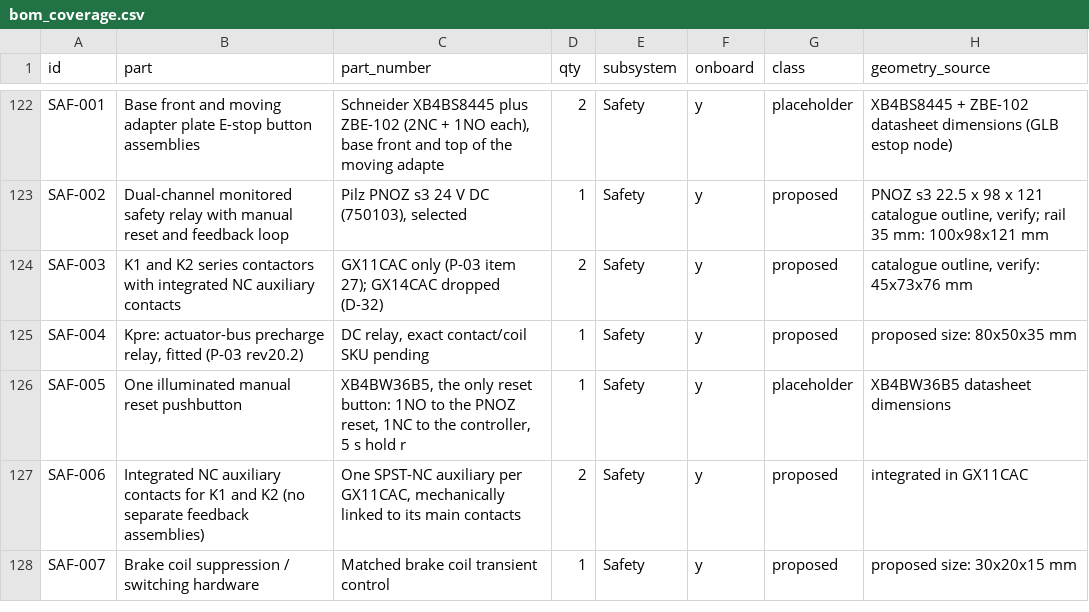
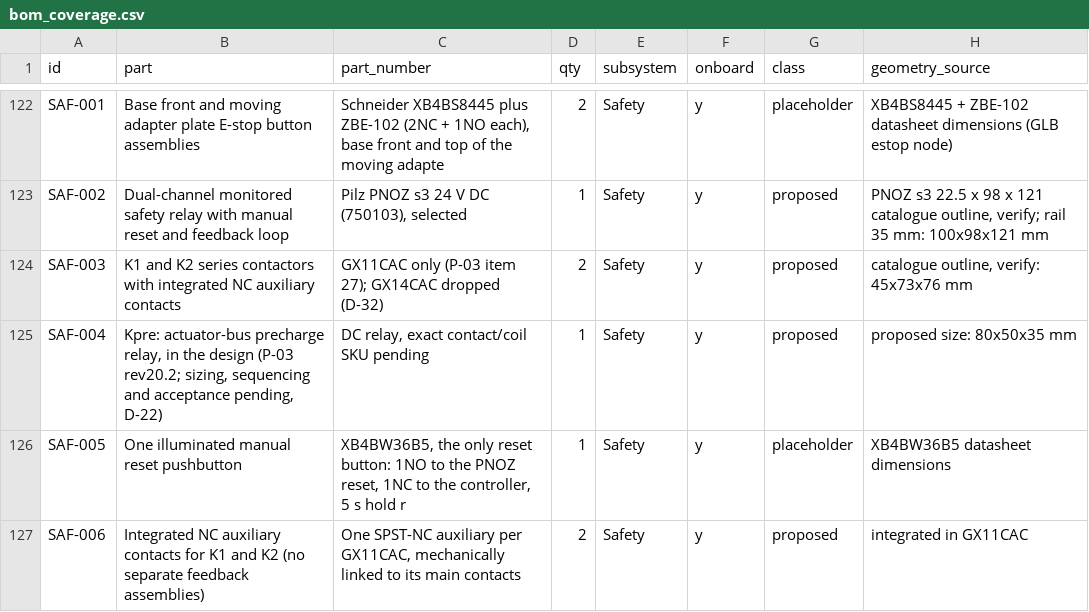
Before and after one commit to openAMRobot/openamrobot-docs, a CSV file: docs/assets/roadmap/model/bom_coverage.csv, drawn as a sheet; only a part is shown, gaps mark what is left out; the shorter side is filled out with more unchanged rows; the diff names each change by its address in the sheet, - before the commit and + after, or states it on an @@ line.

```diff
--- a/docs/assets/roadmap/model/bom_coverage.csv
+++ b/docs/assets/roadmap/model/bom_coverage.csv
-B125 (part): …precharge relay, fitted (P-03 rev20.2)
+B125 (part): …precharge relay, in the design (P-03 rev20.2; sizing, sequencing and acceptance pending, D-22)
```
Also changed, not shown: 2 other files.
